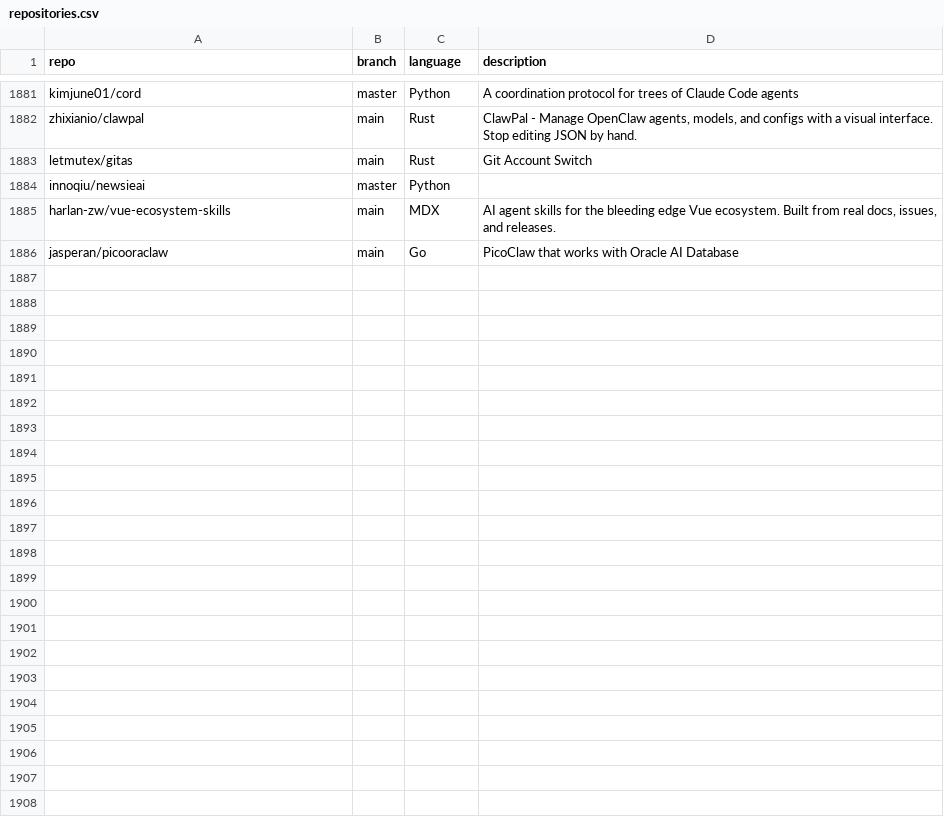
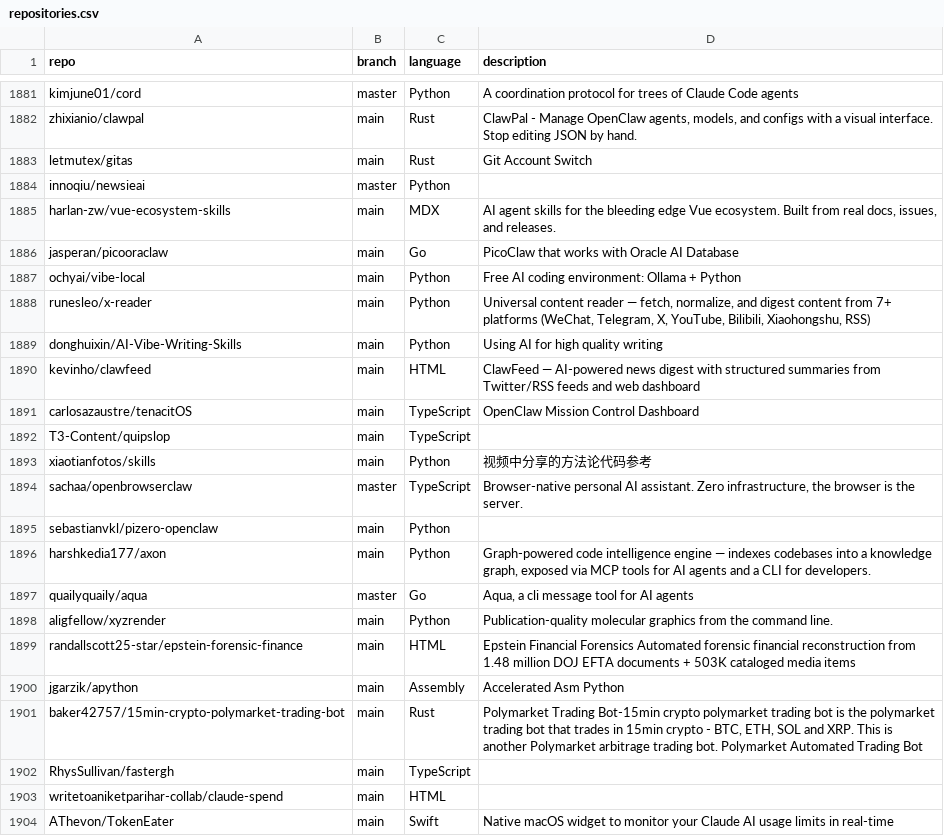
Before and after one commit to mgks/GitHubTree, a CSV file: _data/repositories.csv, drawn as a sheet; only a part is shown, gaps mark what is left out.

Commit message:
chore: added 18 new repos

```diff
--- a/_data/repositories.csv
+++ b/_data/repositories.csv
@@ -1886 +1886,19 @@ harlan-zw/vue-ecosystem-skills,main,MDX,"AI agent skills for the bleeding edge V
 jasperan/picooraclaw,main,Go,"PicoClaw that works with Oracle AI Database"
+ochyai/vibe-local,main,Python,"Free AI coding environment: Ollama + Python"
+runesleo/x-reader,main,Python,"Universal content reader — fetch, normalize, and digest content from 7+ platforms (WeChat, Telegram, X, YouTube, Bilibili, Xiaohongshu, RSS)"
+donghuixin/AI-Vibe-Writing-Skills,main,Python,"Using AI for high quality writing"
+kevinho/clawfeed,main,HTML,"ClawFeed — AI-powered news digest with structured summaries from Twitter/RSS feeds and web dashboard"
+carlosazaustre/tenacitOS,main,TypeScript,"OpenClaw Mission Control Dashboard"
+T3-Content/quipslop,main,TypeScript,""
+xiaotianfotos/skills,main,Python,"视频中分享的方法论代码参考"
+sachaa/openbrowserclaw,master,TypeScript,"Browser-native personal AI assistant. Zero infrastructure, the browser is the server."
+sebastianvkl/pizero-openclaw,main,Python,""
+harshkedia177/axon,main,Python,"Graph-powered code intelligence engine — indexes codebases into a knowledge graph, exposed via MCP tools for AI agents and a CLI for developers."
+quailyquaily/aqua,master,Go,"Aqua, a cli message tool for AI agents "
+aligfellow/xyzrender,main,Python,"Publication-quality molecular graphics from the command line."
+randallscott25-star/epstein-forensic-finance,main,HTML,"Epstein Financial Forensics Automated forensic financial reconstruction from 1.48 million DOJ EFTA documents + 503K cataloged media items"
+jgarzik/apython,main,Assembly,"Accelerated Asm Python"
+baker42757/15min-crypto-polymarket-trading-bot,main,Rust,"Polymarket Trading Bot-15min crypto polymarket trading bot is the polymarket trading bot that trades in 15min crypto - BTC, ETH, SOL and XRP. This is another Polymarket arbitrage trading bot. Polymarket Automated Trading Bot"
+RhysSullivan/fastergh,main,TypeScript,""
+writetoaniketparihar-collab/claude-spend,main,HTML,""
+AThevon/TokenEater,main,Swift,"Native macOS widget to monitor your Claude AI usage limits in real-time"
```
